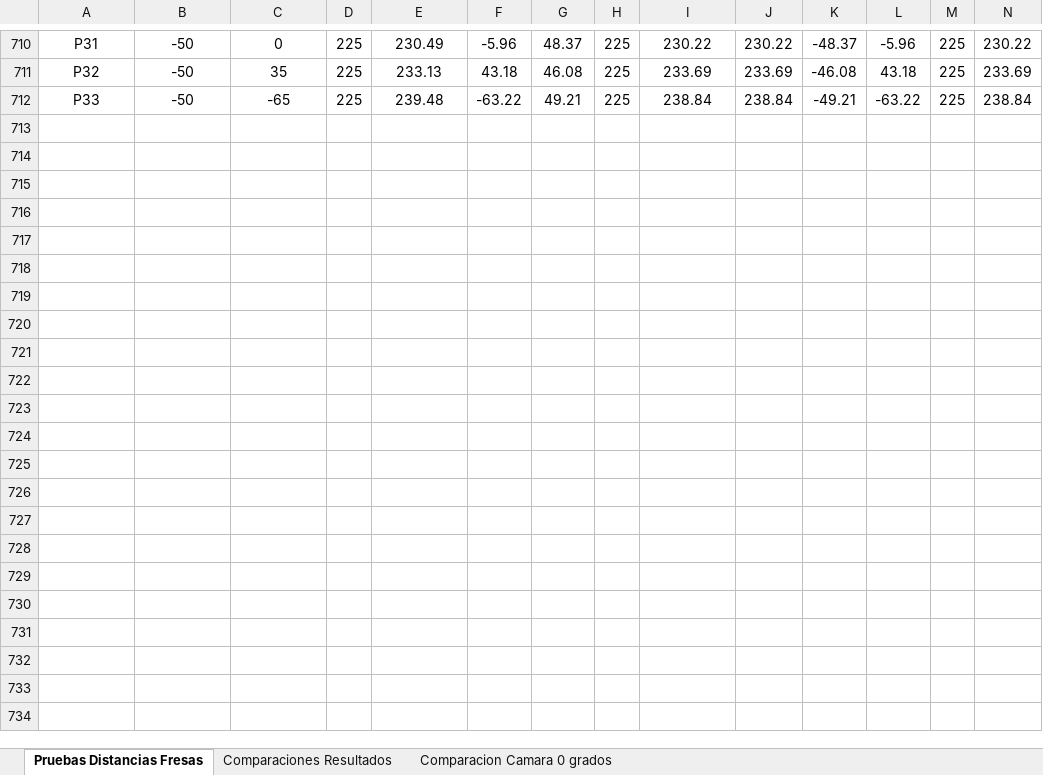
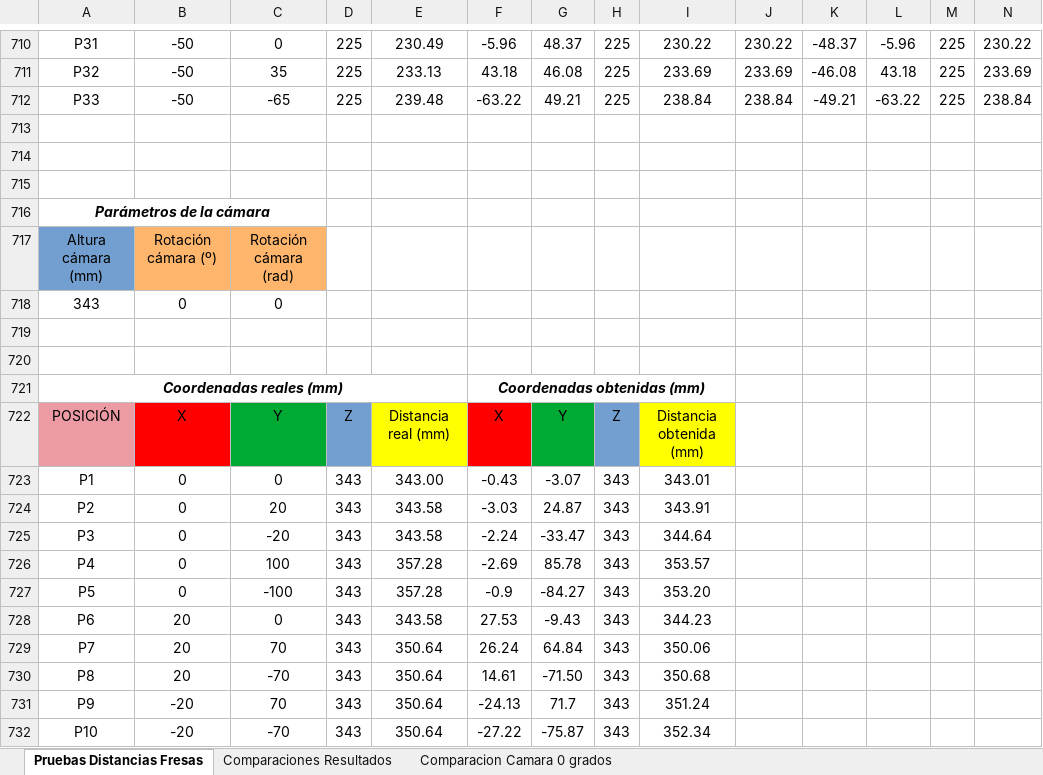
Before and after one commit to RoboticsURJC/tfg-dcampoamor, an Excel workbook: docs/Pruebas distancia detecciones.xlsx, sheet Pruebas Distancias Fresas, drawn as a sheet; only a part is shown, gaps mark what is left out; values as stored, in another font and other column widths than the file's, no borders; charts and pictures not drawn; rows hold the shown columns only; the diff covers the shown part only; the diff names each change by its address in the sheet, - before the commit and + after, or states it on an @@ line.

```diff
--- a/docs/Pruebas distancia detecciones.xlsx (sheet Pruebas Distancias Fresas)
+++ b/docs/Pruebas distancia detecciones.xlsx (sheet Pruebas Distancias Fresas)
+row 713: (empty)
+row 714: (empty)
+row 715: (empty)
+row 716: Parámetros de la cámara
+row 717: Altura cámara (mm) | Rotación cámara (º) | Rotación cámara (rad)
+row 718: 343 | 0 | 0
+row 719: (empty)
+row 720: (empty)
+row 721: Coordenadas reales (mm) |  |  |  |  | Coordenadas obtenidas (mm)
+row 722: POSICIÓN | X | Y | Z | Distancia real (mm) | X | Y | Z | Distancia obtenida (mm)
+row 723: P1 | 0 | 0 | 343 | 343.00 | -0.43 | -3.07 | 343 | 343.01
+row 724: P2 | 0 | 20 | 343 | 343.58 | -3.03 | 24.87 | 343 | 343.91
+row 725: P3 | 0 | -20 | 343 | 343.58 | -2.24 | -33.47 | 343 | 344.64
+row 726: P4 | 0 | 100 | 343 | 357.28 | -2.69 | 85.78 | 343 | 353.57
+row 727: P5 | 0 | -100 | 343 | 357.28 | -0.9 | -84.27 | 343 | 353.20
+row 728: P6 | 20 | 0 | 343 | 343.58 | 27.53 | -9.43 | 343 | 344.23
+row 729: P7 | 20 | 70 | 343 | 350.64 | 26.24 | 64.84 | 343 | 350.06
+row 730: P8 | 20 | -70 | 343 | 350.64 | 14.61 | -71.50 | 343 | 350.68
+row 731: P9 | -20 | 70 | 343 | 350.64 | -24.13 | 71.7 | 343 | 351.24
+row 732: P10 | -20 | -70 | 343 | 350.64 | -27.22 | -75.87 | 343 | 352.34
```
Also changed, not shown: 118 added rows elsewhere in this sheet, sheet Comparacion Camara 0 grados, charts or pictures.
